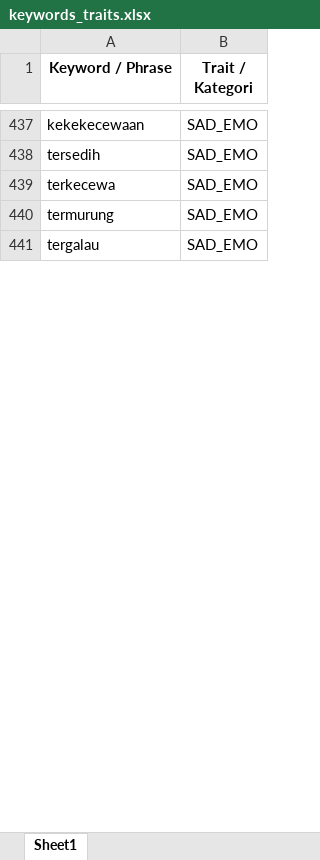
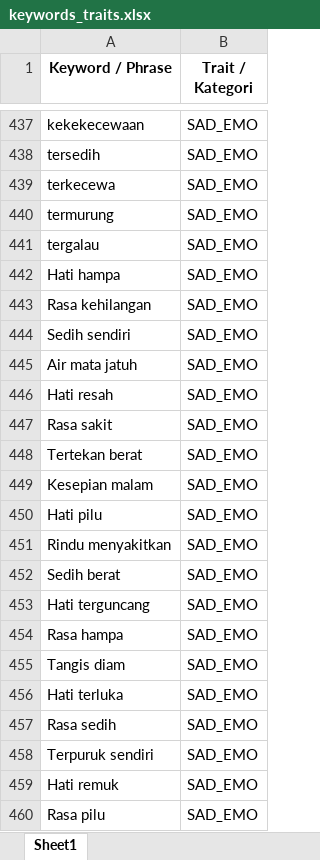
Before and after one commit to sapadev13-creator/project-SAPAbackend2, an Excel workbook: app/keywords_traits.xlsx, sheet Sheet1, drawn as a sheet; only a part is shown, gaps mark what is left out; values as stored, in another font and other column widths than the file's, no borders; the diff covers the shown part only; the diff names each change by its address in the sheet, - before the commit and + after, or states it on an @@ line.

Commit message:
update dataset

```diff
--- a/app/keywords_traits.xlsx (sheet Sheet1)
+++ b/app/keywords_traits.xlsx (sheet Sheet1)
+row 442: Hati hampa | SAD_EMO
+row 443: Rasa kehilangan | SAD_EMO
+row 444: Sedih sendiri | SAD_EMO
+row 445: Air mata jatuh | SAD_EMO
+row 446: Hati resah | SAD_EMO
+row 447: Rasa sakit | SAD_EMO
+row 448: Tertekan berat | SAD_EMO
+row 449: Kesepian malam | SAD_EMO
+row 450: Hati pilu | SAD_EMO
+row 451: Rindu menyakitkan | SAD_EMO
+row 452: Sedih berat | SAD_EMO
+row 453: Hati terguncang | SAD_EMO
+row 454: Rasa hampa | SAD_EMO
+row 455: Tangis diam | SAD_EMO
+row 456: Hati terluka | SAD_EMO
+row 457: Rasa sedih | SAD_EMO
+row 458: Terpuruk sendiri | SAD_EMO
+row 459: Hati remuk | SAD_EMO
+row 460: Rasa pilu | SAD_EMO
```
Also changed, not shown: 681 added rows elsewhere in this sheet, keywords_traits.xlsx.
